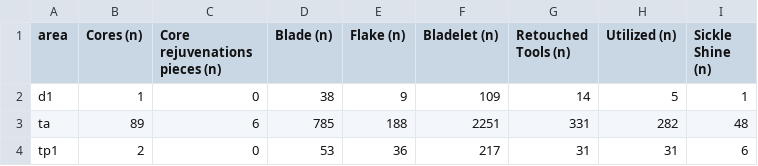
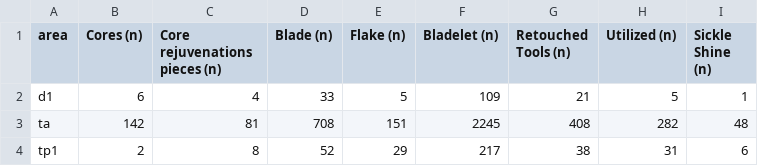
Before and after one commit to SetarehShafizadeh/Tulai, a CSV file: data/derived-data/tbl-001-summary_table_area_filtered.csv, drawn as a sheet.

```diff
--- a/data/derived-data/tbl-001-summary_table_area_filtered.csv
+++ b/data/derived-data/tbl-001-summary_table_area_filtered.csv
@@ -1,4 +1,4 @@
 area,Cores (n),Core rejuvenations pieces (n),Blade (n),Flake (n),Bladelet (n),Retouched Tools (n),Utilized (n),Sickle Shine (n)
-d1,1,0,38,9,109,14,5,1
-ta,89,6,785,188,2251,331,282,48
-tp1,2,0,53,36,217,31,31,6
+d1,6,4,33,5,109,21,5,1
+ta,142,81,708,151,2245,408,282,48
+tp1,2,8,52,29,217,38,31,6
```
Also changed, not shown: data/derived-data/tbl-002-summary_table_tool_area.csv, data/derived-data/tbl-002-summary_table_tool_area_percentage.csv, 6 other files.
